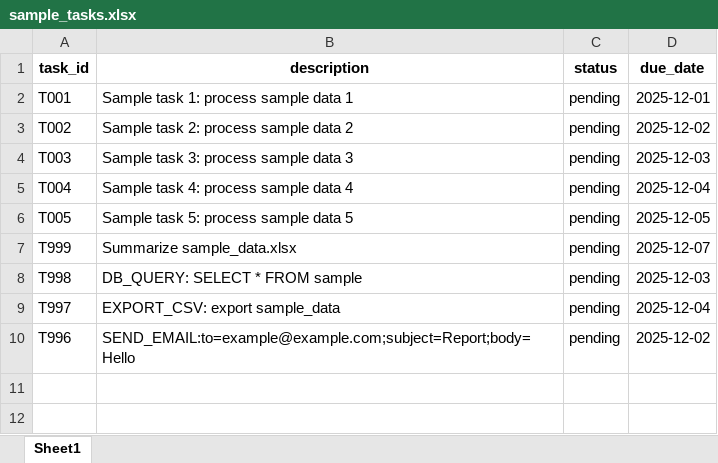
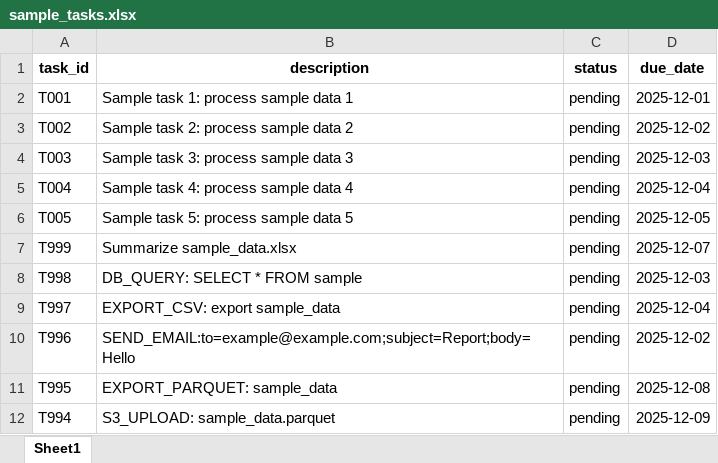
Before and after one commit to hvrryh-web/test, an Excel workbook: resources/sample_tasks.xlsx, sheet Sheet1, drawn as a sheet; values as stored, in another font and other column widths than the file's, no borders; the diff names each change by its address in the sheet, - before the commit and + after, or states it on an @@ line.

```diff
--- a/resources/sample_tasks.xlsx (sheet Sheet1)
+++ b/resources/sample_tasks.xlsx (sheet Sheet1)
+row 11: T995 | EXPORT_PARQUET: sample_data | pending | 2025-12-08
+row 12: T994 | S3_UPLOAD: sample_data.parquet | pending | 2025-12-09
```
Also changed, not shown: resources/credentials_template.xlsx, resources/sample_data.xlsx, 21 other files.
